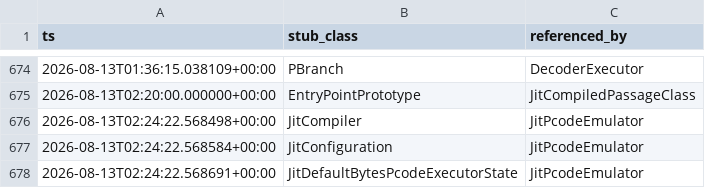
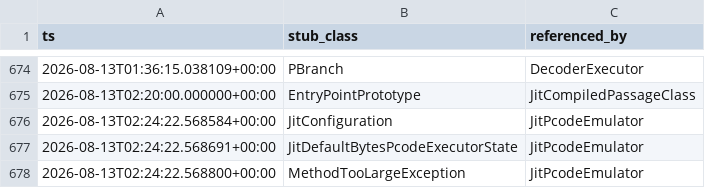
Before and after one commit to cyrex562/ghidra-rs, a TSV file: STUBS.tsv, drawn as a sheet; only a part is shown, gaps mark what is left out; the shorter side is filled out with more unchanged rows.

Commit message:
descent: JitCompiler -> trait (orig_src/Ghidra/Framework/Emulation/src/main/java/ghidra/pcode/emu/jit/JitCompiler.java)

```diff
--- a/STUBS.tsv
+++ b/STUBS.tsv
@@ -675,3 +675,2 @@ ts	stub_class	referenced_by
 2026-08-13T02:20:00.000000+00:00	EntryPointPrototype	JitCompiledPassageClass
-2026-08-13T02:24:22.568498+00:00	JitCompiler	JitPcodeEmulator
 2026-08-13T02:24:22.568584+00:00	JitConfiguration	JitPcodeEmulator
```
Also changed, not shown: 5 other files.
